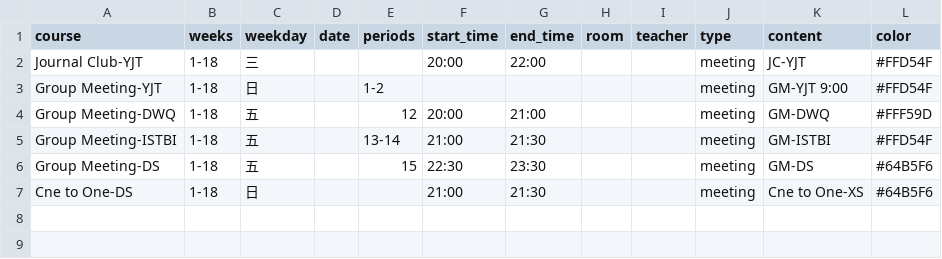
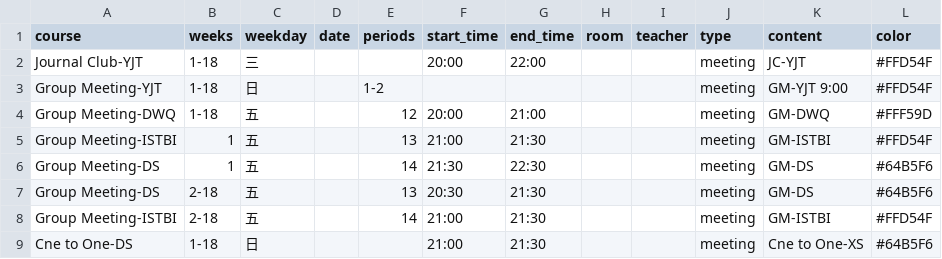
Before and after one commit to CZHanoi/blog, a CSV file: src/.vuepress/public/ashoka-events.csv, drawn as a sheet.

Commit message:
Yes

```diff
--- a/src/.vuepress/public/ashoka-events.csv
+++ b/src/.vuepress/public/ashoka-events.csv
@@ -4,4 +4,6 @@ Group Meeting-YJT,1-18,日,,1-2,,,,,meeting,GM-YJT 9:00,#FFD54F
 Group Meeting-DWQ,1-18,五,,12,20:00,21:00,,,meeting,GM-DWQ,#FFF59D
-Group Meeting-ISTBI,1-18,五,,13-14,21:00,21:30,,,meeting,GM-ISTBI,#FFD54F
-Group Meeting-DS,1-18,五,,15,22:30,23:30,,,meeting,GM-DS,#64B5F6
+Group Meeting-ISTBI,1,五,,13,21:00,21:30,,,meeting,GM-ISTBI,#FFD54F
+Group Meeting-DS,1,五,,14,21:30,22:30,,,meeting,GM-DS,#64B5F6
+Group Meeting-DS,2-18,五,,13,20:30,21:30,,,meeting,GM-DS,#64B5F6
+Group Meeting-ISTBI,2-18,五,,14,21:00,21:30,,,meeting,GM-ISTBI,#FFD54F
 Cne to One-DS,1-18,日,, ,21:00,21:30,,,meeting,Cne to One-XS,#64B5F6
```
